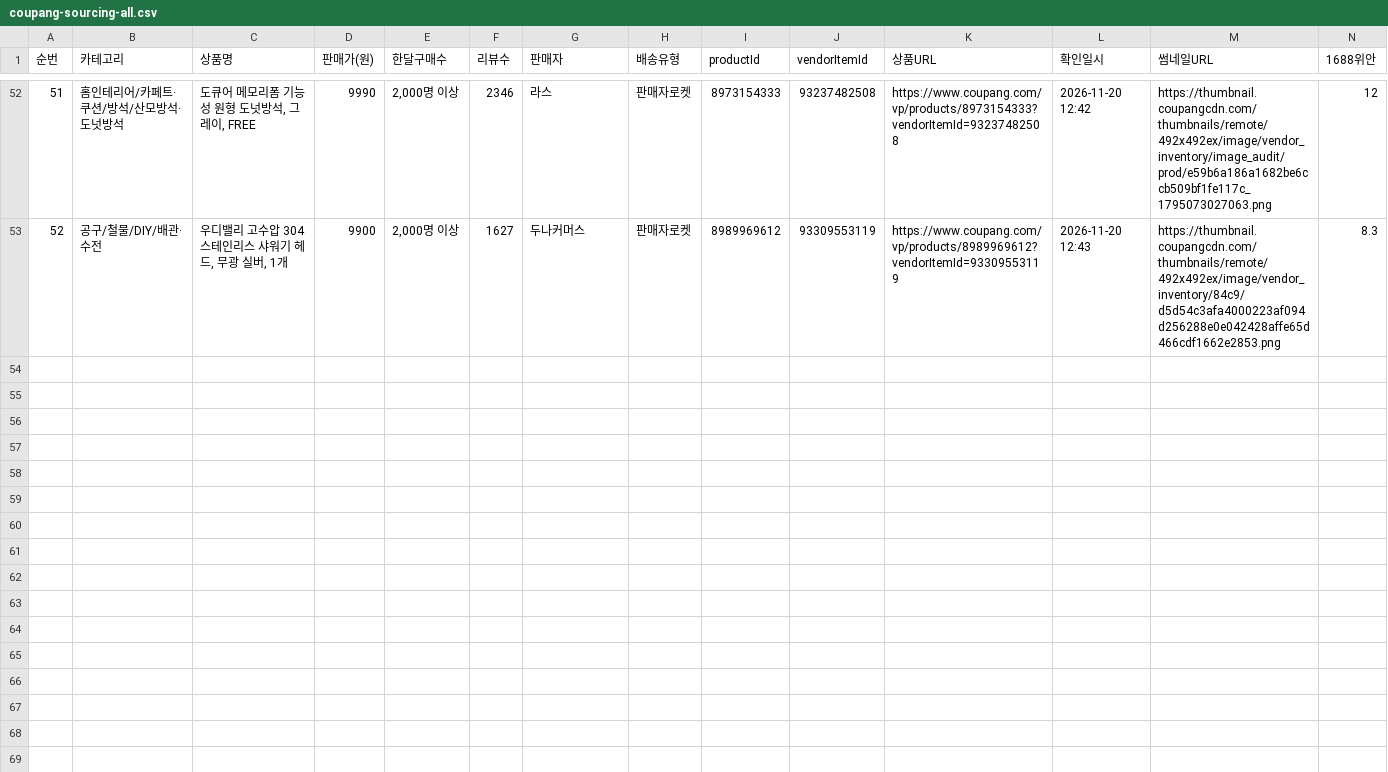
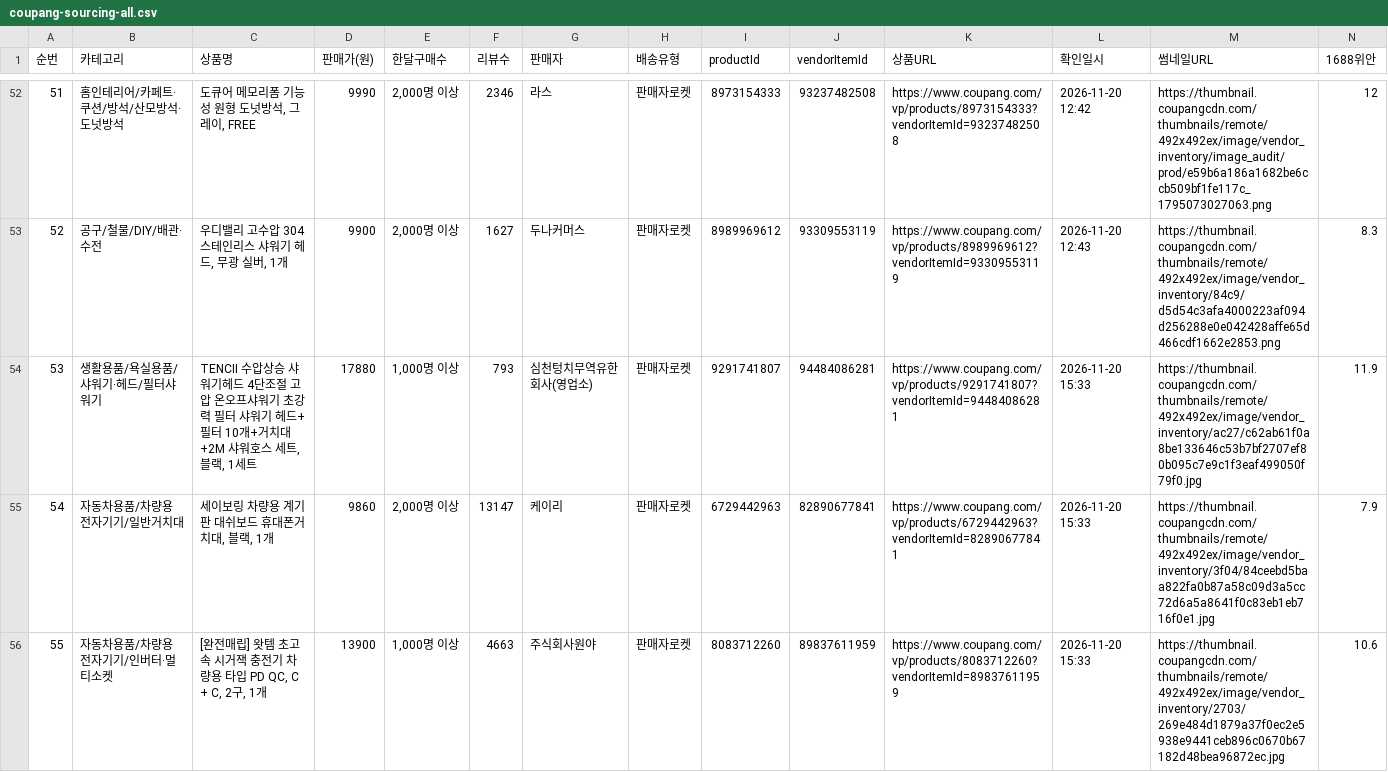
Before and after one commit to jooyong00700-art/jy, a CSV file: coupang-sourcing-all.csv, drawn as a sheet; only a part is shown, gaps mark what is left out; rows hold the shown columns only; the diff covers the shown part only; the diff names each change by its address in the sheet, - before the commit and + after, or states it on an @@ line.

Commit message:
sourcing: 2026-11-20 15:20 배치 6건 추가 (자동차용품 5·욕실 샤워기 1, 전부 판매자로켓·월 800명+·9,000원↑ / 누적 58건)

```diff
--- a/coupang-sourcing-all.csv
+++ b/coupang-sourcing-all.csv
+row 54: 53 | 생활용품/욕실용품/샤워기·헤드/필터샤워기 | TENCII 수압상승 샤워기헤드 4단조절 고압 온오프샤워기 초강력 필터 샤워기 헤드+필터 10개+거치대+2M 샤워호스 세트, 블랙, 1세트 | 17880 | 1,000명 이상 | 793 | 심천텅치무역유한회사(영업소) | 판매자로켓 | 9291741807 | 94484086281 | https://www.coupang.com/vp/products/9291741807?vendorItemId=94484086281 | 2026-11-20 15:33 | https://thumbnail.coupangcdn.com/thumbnails/remote/492x492ex/image/vendor_inventory/ac27/c62ab61f0a8be133646c53b7bf2707ef80b095c7e9c1f3eaf499050f79f0.jpg | 11.9
+row 55: 54 | 자동차용품/차량용 전자기기/일반거치대 | 세이보링 차량용 계기판 대쉬보드 휴대폰거치대, 블랙, 1개 | 9860 | 2,000명 이상 | 13147 | 케이리 | 판매자로켓 | 6729442963 | 82890677841 | https://www.coupang.com/vp/products/6729442963?vendorItemId=82890677841 | 2026-11-20 15:33 | https://thumbnail.coupangcdn.com/thumbnails/remote/492x492ex/image/vendor_inventory/3f04/84ceebd5baa822fa0b87a58c09d3a5cc72d6a5a8641f0c83eb1eb716f0e1.jpg | 7.9
+row 56: 55 | 자동차용품/차량용 전자기기/인버터·멀티소켓 | [완전매립] 왓템 초고속 시거잭 충전기 차량용 타입 PD QC, C + C, 2구, 1개 | 13900 | 1,000명 이상 | 4663 | 주식회사원야 | 판매자로켓 | 8083712260 | 89837611959 | https://www.coupang.com/vp/products/8083712260?vendorItemId=89837611959 | 2026-11-20 15:33 | https://thumbnail.coupangcdn.com/thumbnails/remote/492x492ex/image/vendor_inventory/2703/269e484d1879a37f0ec2e5938e9441ceb896c0670b67182d48bea96872ec.jpg | 10.6
```
Also changed, not shown: 3 added rows elsewhere in this file.
